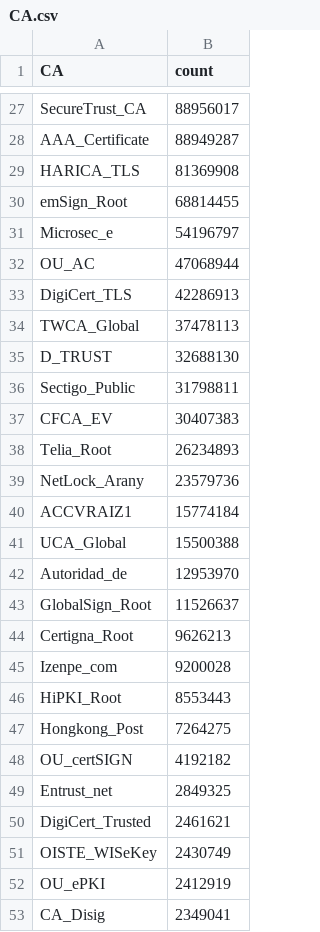
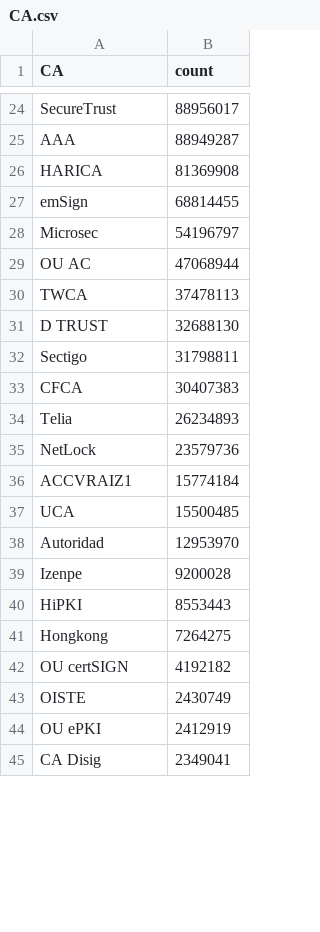
Before and after one commit to mcpherrinm/cert-count, a CSV file: CA.csv, drawn as a sheet; only a part is shown, gaps mark what is left out; removed rows and columns are numbered as before the commit, all else as after; the diff covers the shown part only; the diff names each change by its address in the sheet, - before the commit and + after, or states it on an @@ line.

```diff
--- a/CA.csv
+++ b/CA.csv
-A24 (CA): SecureTrust_CA
+A24 (CA): SecureTrust
-A25 (CA): AAA_Certificate
+A25 (CA): AAA
-A26 (CA): HARICA_TLS
+A26 (CA): HARICA
-A27 (CA): emSign_Root
+A27 (CA): emSign
-A28 (CA): Microsec_e
+A28 (CA): Microsec
-A29 (CA): OU_AC
+A29 (CA): OU AC
-row 33: DigiCert_TLS | 42286913
-A30 (CA): TWCA_Global
+A30 (CA): TWCA
-A31 (CA): D_TRUST
+A31 (CA): D TRUST
-A32 (CA): Sectigo_Public
+A32 (CA): Sectigo
-A33 (CA): CFCA_EV
+A33 (CA): CFCA
-A34 (CA): Telia_Root
+A34 (CA): Telia
-A35 (CA): NetLock_Arany
+A35 (CA): NetLock
-row 41: UCA_Global | 15500388
+row 37: UCA | 15500485
-A38 (CA): Autoridad_de
+A38 (CA): Autoridad
-row 43: GlobalSign_Root | 11526637
-row 44: Certigna_Root | 9626213
-A39 (CA): Izenpe_com
+A39 (CA): Izenpe
-A40 (CA): HiPKI_Root
+A40 (CA): HiPKI
-A41 (CA): Hongkong_Post
+A41 (CA): Hongkong
-A42 (CA): OU_certSIGN
+A42 (CA): OU certSIGN
-row 49: Entrust_net | 2849325
-row 50: DigiCert_Trusted | 2461621
-A43 (CA): OISTE_WISeKey
+A43 (CA): OISTE
-A44 (CA): OU_ePKI
+A44 (CA): OU ePKI
-A45 (CA): CA_Disig
+A45 (CA): CA Disig
```
Also changed, not shown: 7 added rows, 16 removed rows and 35 edited cells elsewhere in this file, 1 other file.
